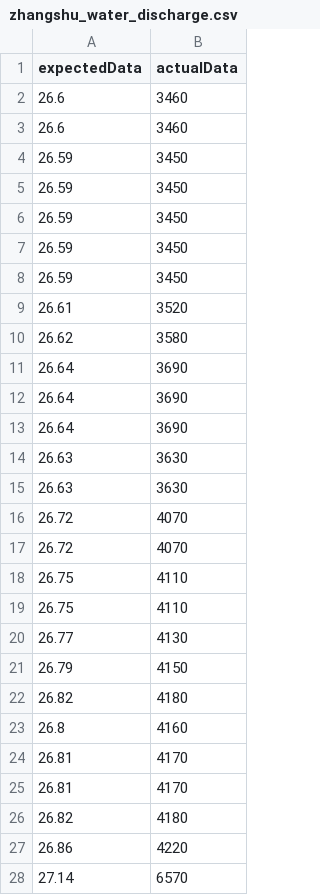
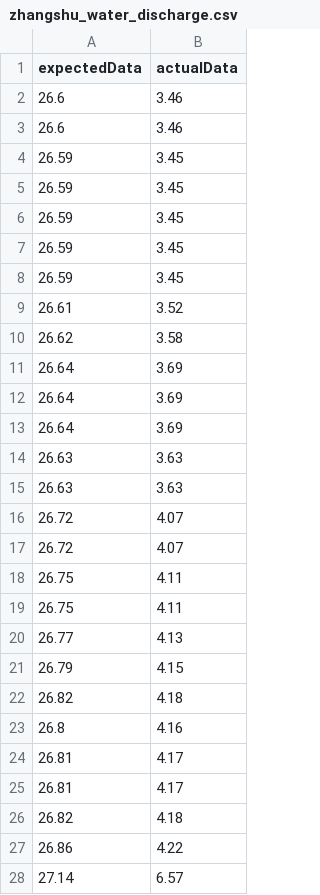
Before and after one commit to deepseaccc/wave1, a CSV file: zhangshu_water_discharge.csv, drawn as a sheet; only a part is shown; the diff covers the shown part only.

```diff
--- a/zhangshu_water_discharge.csv
+++ b/zhangshu_water_discharge.csv
@@ -1,28 +1,28 @@
 expectedData,actualData
-26.6,3460
-26.6,3460
-26.59,3450
-26.59,3450
-26.59,3450
-26.59,3450
-26.59,3450
-26.61,3520
-26.62,3580
-26.64,3690
-26.64,3690
-26.64,3690
-26.63,3630
-26.63,3630
-26.72,4070
-26.72,4070
-26.75,4110
-26.75,4110
-26.77,4130
-26.79,4150
-26.82,4180
-26.8,4160
-26.81,4170
-26.81,4170
-26.82,4180
-26.86,4220
-27.14,6570
+26.6,3.46
+26.6,3.46
+26.59,3.45
+26.59,3.45
+26.59,3.45
+26.59,3.45
+26.59,3.45
+26.61,3.52
+26.62,3.58
+26.64,3.69
+26.64,3.69
+26.64,3.69
+26.63,3.63
+26.63,3.63
+26.72,4.07
+26.72,4.07
+26.75,4.11
+26.75,4.11
+26.77,4.13
+26.79,4.15
+26.82,4.18
+26.8,4.16
+26.81,4.17
+26.81,4.17
+26.82,4.18
+26.86,4.22
+27.14,6.57
```
Also changed, not shown: 43 edited cells elsewhere in this file, ganzhou_water_discharge.csv, jian_water_discharge.csv, 1 other file.
